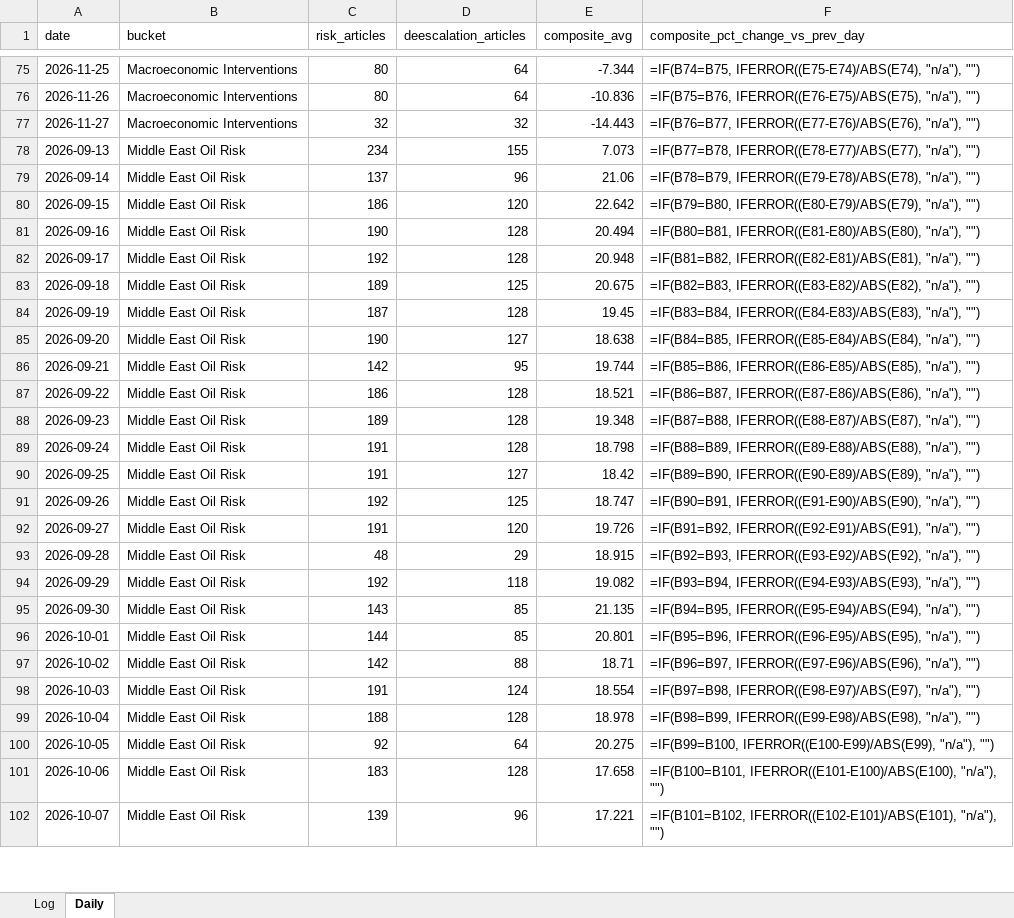
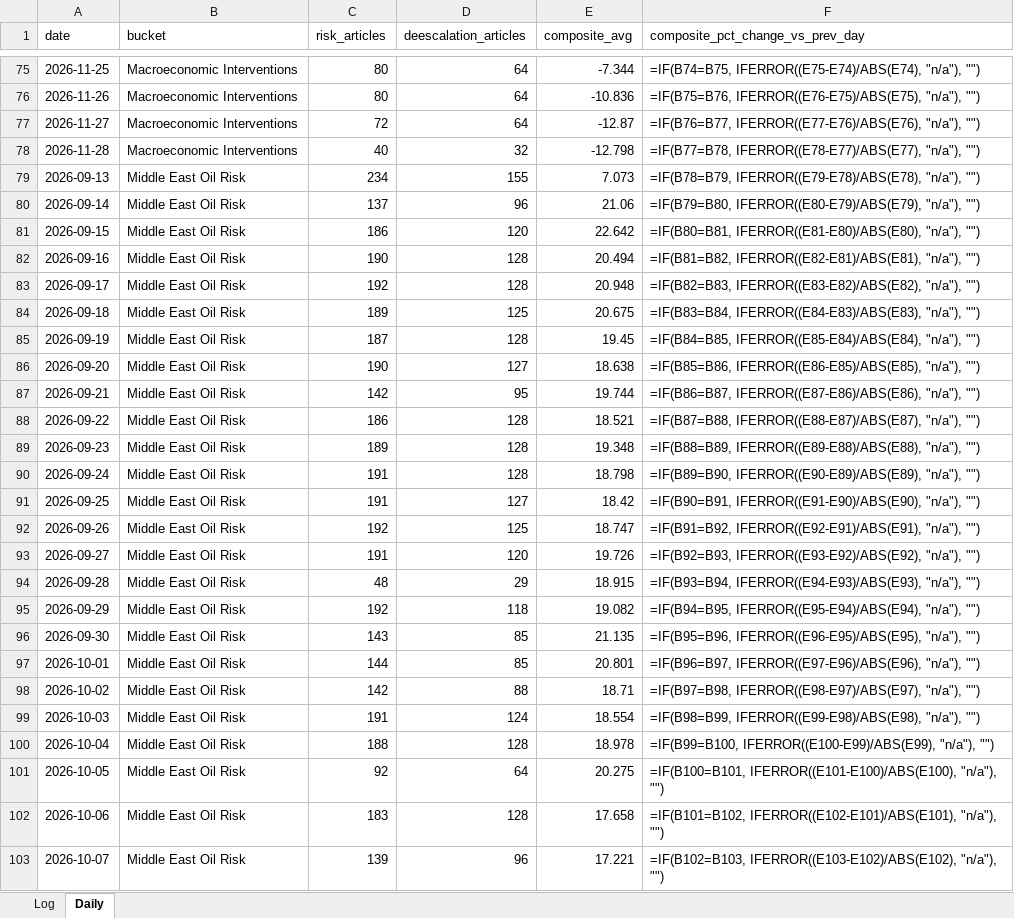
Before and after one commit to Jamesssurfer/CriticalNews_Sentiment, an Excel workbook: data/sentiment_log.xlsx, sheet Daily, drawn as a sheet; only a part is shown, gaps mark what is left out; values as stored, in another font and other column widths than the file's, no borders; formulas without a stored value are shown as written; addresses are those after the commit; the diff covers the shown part only; the diff names each change by its address in the sheet, - before the commit and + after, or states it on an @@ line.

```diff
--- a/data/sentiment_log.xlsx (sheet Daily)
+++ b/data/sentiment_log.xlsx (sheet Daily)
-C77 (risk_articles): 32
+C77 (risk_articles): 72
-D77 (deescalation_articles): 32
+D77 (deescalation_articles): 64
-E77 (composite_avg): -14.443
+E77 (composite_avg): -12.87
+row 78: 2026-11-28 | Macroeconomic Interventions | 40 | 32 | -12.798 | =IF(B77=B78, IFERROR((E78-E77)/ABS(E77), "n/a"), "")
-F79 (composite_pct_change_vs_prev_day): =IF(B77=B78, IFERROR((E78-E77)/ABS(E77), "n/a"), "")
+F79 (composite_pct_change_vs_prev_day): =IF(B78=B79, IFERROR((E79-E78)/ABS(E78), "n/a"), "")
-F80 (composite_pct_change_vs_prev_day): =IF(B78=B79, IFERROR((E79-E78)/ABS(E78), "n/a"), "")
+F80 (composite_pct_change_vs_prev_day): =IF(B79=B80, IFERROR((E80-E79)/ABS(E79), "n/a"), "")
-F81 (composite_pct_change_vs_prev_day): =IF(B79=B80, IFERROR((E80-E79)/ABS(E79), "n/a"), "")
+F81 (composite_pct_change_vs_prev_day): =IF(B80=B81, IFERROR((E81-E80)/ABS(E80), "n/a"), "")
-F82 (composite_pct_change_vs_prev_day): =IF(B80=B81, IFERROR((E81-E80)/ABS(E80), "n/a"), "")
+F82 (composite_pct_change_vs_prev_day): =IF(B81=B82, IFERROR((E82-E81)/ABS(E81), "n/a"), "")
-F83 (composite_pct_change_vs_prev_day): =IF(B81=B82, IFERROR((E82-E81)/ABS(E81), "n/a"), "")
+F83 (composite_pct_change_vs_prev_day): =IF(B82=B83, IFERROR((E83-E82)/ABS(E82), "n/a"), "")
-F84 (composite_pct_change_vs_prev_day): =IF(B82=B83, IFERROR((E83-E82)/ABS(E82), "n/a"), "")
+F84 (composite_pct_change_vs_prev_day): =IF(B83=B84, IFERROR((E84-E83)/ABS(E83), "n/a"), "")
-F85 (composite_pct_change_vs_prev_day): =IF(B83=B84, IFERROR((E84-E83)/ABS(E83), "n/a"), "")
+F85 (composite_pct_change_vs_prev_day): =IF(B84=B85, IFERROR((E85-E84)/ABS(E84), "n/a"), "")
-F86 (composite_pct_change_vs_prev_day): =IF(B84=B85, IFERROR((E85-E84)/ABS(E84), "n/a"), "")
+F86 (composite_pct_change_vs_prev_day): =IF(B85=B86, IFERROR((E86-E85)/ABS(E85), "n/a"), "")
-F87 (composite_pct_change_vs_prev_day): =IF(B85=B86, IFERROR((E86-E85)/ABS(E85), "n/a"), "")
+F87 (composite_pct_change_vs_prev_day): =IF(B86=B87, IFERROR((E87-E86)/ABS(E86), "n/a"), "")
-F88 (composite_pct_change_vs_prev_day): =IF(B86=B87, IFERROR((E87-E86)/ABS(E86), "n/a"), "")
+F88 (composite_pct_change_vs_prev_day): =IF(B87=B88, IFERROR((E88-E87)/ABS(E87), "n/a"), "")
-F89 (composite_pct_change_vs_prev_day): =IF(B87=B88, IFERROR((E88-E87)/ABS(E87), "n/a"), "")
+F89 (composite_pct_change_vs_prev_day): =IF(B88=B89, IFERROR((E89-E88)/ABS(E88), "n/a"), "")
-F90 (composite_pct_change_vs_prev_day): =IF(B88=B89, IFERROR((E89-E88)/ABS(E88), "n/a"), "")
+F90 (composite_pct_change_vs_prev_day): =IF(B89=B90, IFERROR((E90-E89)/ABS(E89), "n/a"), "")
-F91 (composite_pct_change_vs_prev_day): =IF(B89=B90, IFERROR((E90-E89)/ABS(E89), "n/a"), "")
+F91 (composite_pct_change_vs_prev_day): =IF(B90=B91, IFERROR((E91-E90)/ABS(E90), "n/a"), "")
-F92 (composite_pct_change_vs_prev_day): =IF(B90=B91, IFERROR((E91-E90)/ABS(E90), "n/a"), "")
+F92 (composite_pct_change_vs_prev_day): =IF(B91=B92, IFERROR((E92-E91)/ABS(E91), "n/a"), "")
-F93 (composite_pct_change_vs_prev_day): =IF(B91=B92, IFERROR((E92-E91)/ABS(E91), "n/a"), "")
+F93 (composite_pct_change_vs_prev_day): =IF(B92=B93, IFERROR((E93-E92)/ABS(E92), "n/a"), "")
-F94 (composite_pct_change_vs_prev_day): =IF(B92=B93, IFERROR((E93-E92)/ABS(E92), "n/a"), "")
+F94 (composite_pct_change_vs_prev_day): =IF(B93=B94, IFERROR((E94-E93)/ABS(E93), "n/a"), "")
-F95 (composite_pct_change_vs_prev_day): =IF(B93=B94, IFERROR((E94-E93)/ABS(E93), "n/a"), "")
+F95 (composite_pct_change_vs_prev_day): =IF(B94=B95, IFERROR((E95-E94)/ABS(E94), "n/a"), "")
-F96 (composite_pct_change_vs_prev_day): =IF(B94=B95, IFERROR((E95-E94)/ABS(E94), "n/a"), "")
+F96 (composite_pct_change_vs_prev_day): =IF(B95=B96, IFERROR((E96-E95)/ABS(E95), "n/a"), "")
-F97 (composite_pct_change_vs_prev_day): =IF(B95=B96, IFERROR((E96-E95)/ABS(E95), "n/a"), "")
+F97 (composite_pct_change_vs_prev_day): =IF(B96=B97, IFERROR((E97-E96)/ABS(E96), "n/a"), "")
-F98 (composite_pct_change_vs_prev_day): =IF(B96=B97, IFERROR((E97-E96)/ABS(E96), "n/a"), "")
+F98 (composite_pct_change_vs_prev_day): =IF(B97=B98, IFERROR((E98-E97)/ABS(E97), "n/a"), "")
-F99 (composite_pct_change_vs_prev_day): =IF(B97=B98, IFERROR((E98-E97)/ABS(E97), "n/a"), "")
+F99 (composite_pct_change_vs_prev_day): =IF(B98=B99, IFERROR((E99-E98)/ABS(E98), "n/a"), "")
-F100 (composite_pct_change_vs_prev_day): =IF(B98=B99, IFERROR((E99-E98)/ABS(E98), "n/a"), "")
+F100 (composite_pct_change_vs_prev_day): =IF(B99=B100, IFERROR((E100-E99)/ABS(E99), "n/a"), "")
-F101 (composite_pct_change_vs_prev_day): =IF(B99=B100, IFERROR((E100-E99)/ABS(E99), "n/a"), "")
+F101 (composite_pct_change_vs_prev_day): =IF(B100=B101, IFERROR((E101-E100)/ABS(E100), "n/a"), "")
-F102 (composite_pct_change_vs_prev_day): =IF(B100=B101, IFERROR((E101-E100)/ABS(E100), "n/a"), "")
+F102 (composite_pct_change_vs_prev_day): =IF(B101=B102, IFERROR((E102-E101)/ABS(E101), "n/a"), "")
-F103 (composite_pct_change_vs_prev_day): =IF(B101=B102, IFERROR((E102-E101)/ABS(E101), "n/a"), "")
+F103 (composite_pct_change_vs_prev_day): =IF(B102=B103, IFERROR((E103-E102)/ABS(E102), "n/a"), "")
```
Also changed, not shown: other rows of this sheet, 1 other file.
